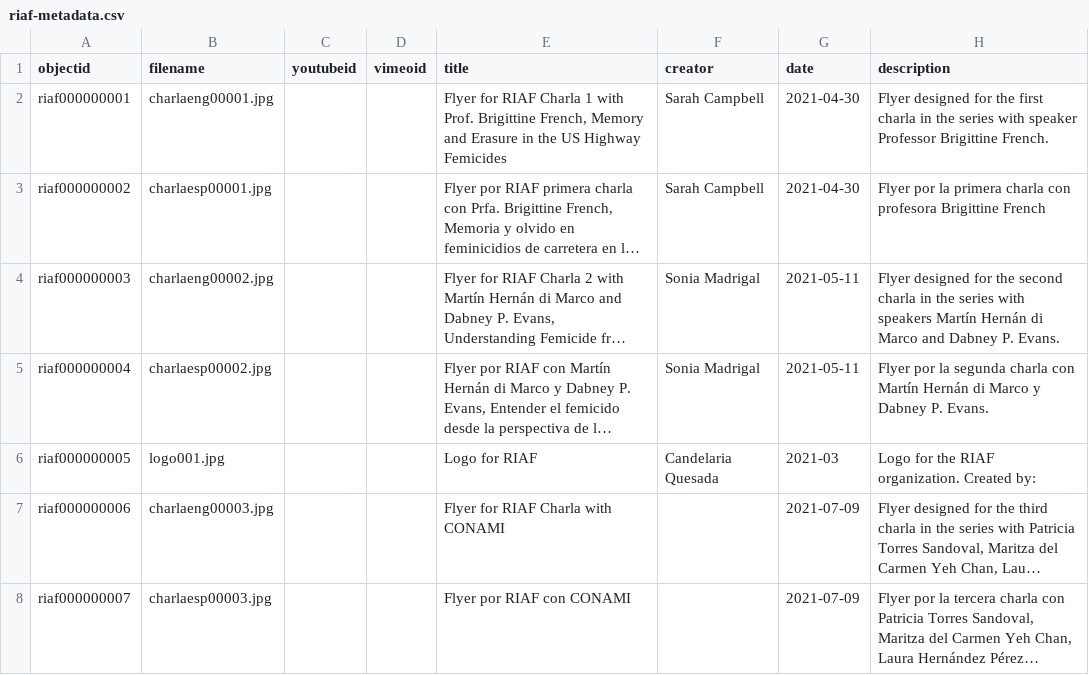
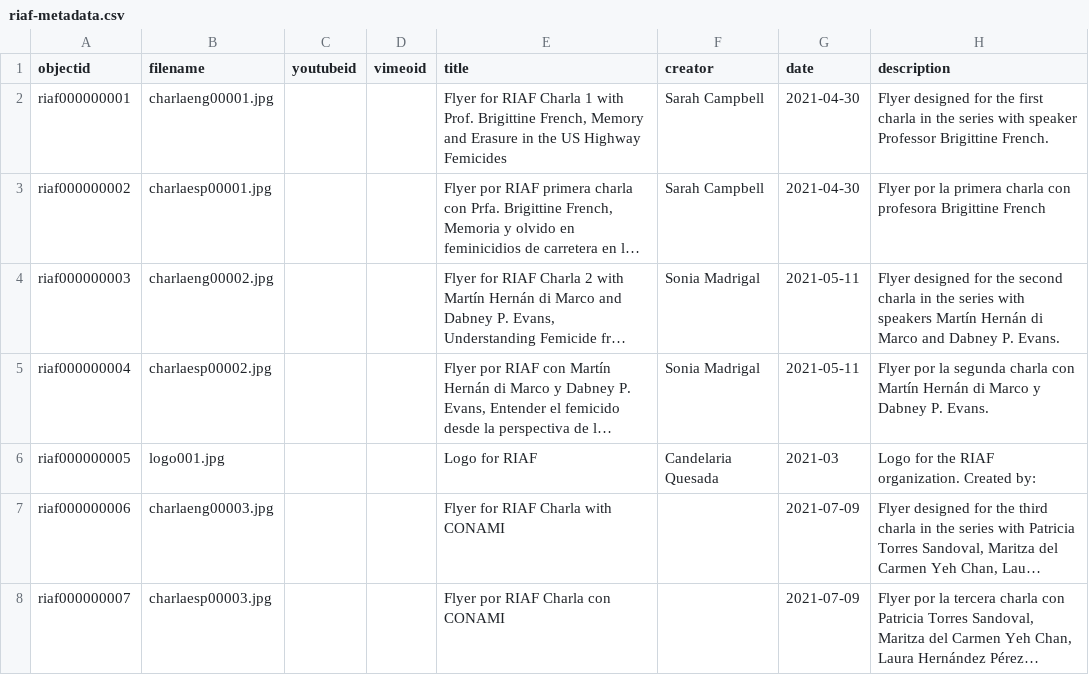
Before and after one commit to riaf-red/riaf-red.github.io, a CSV file: _data/riaf-metadata.csv, drawn as a sheet; only a part is shown; long unchanged cells end in …; the diff names each change by its address in the sheet, - before the commit and + after, or states it on an @@ line.

Commit message:
Update riaf-metadata.csv
updated description in metadata doc

```diff
--- a/_data/riaf-metadata.csv
+++ b/_data/riaf-metadata.csv
-E8 (title): Flyer por RIAF con CONAMI
+E8 (title): Flyer por RIAF Charla con CONAMI
```
